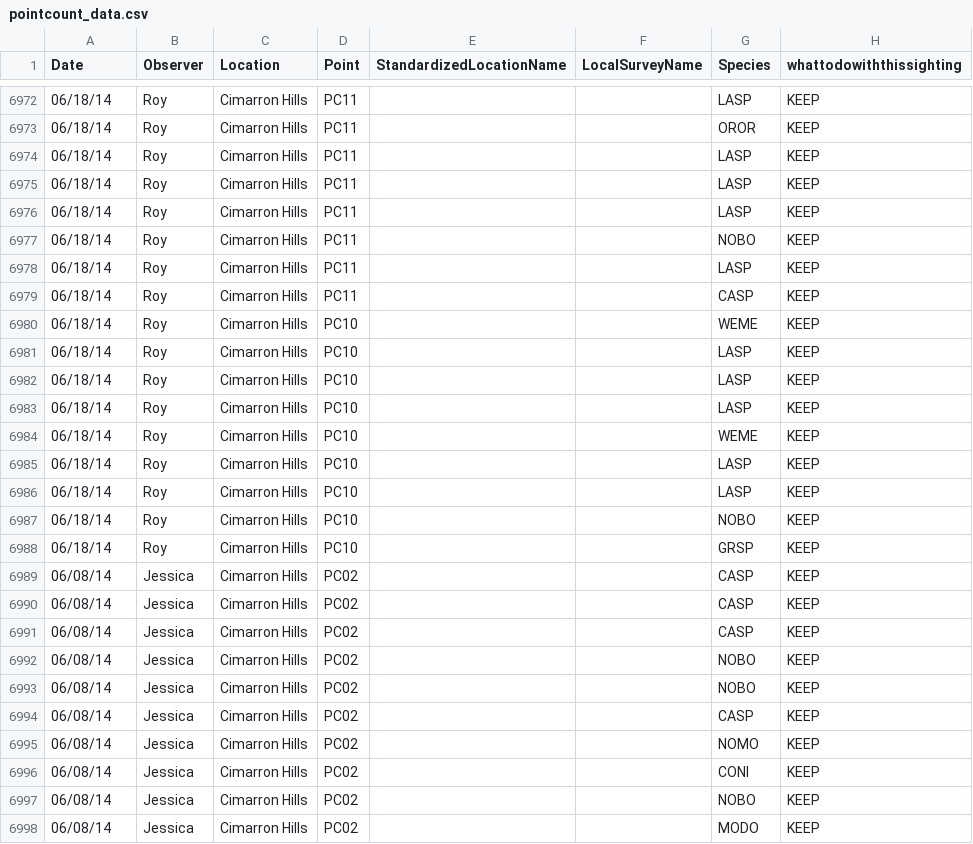
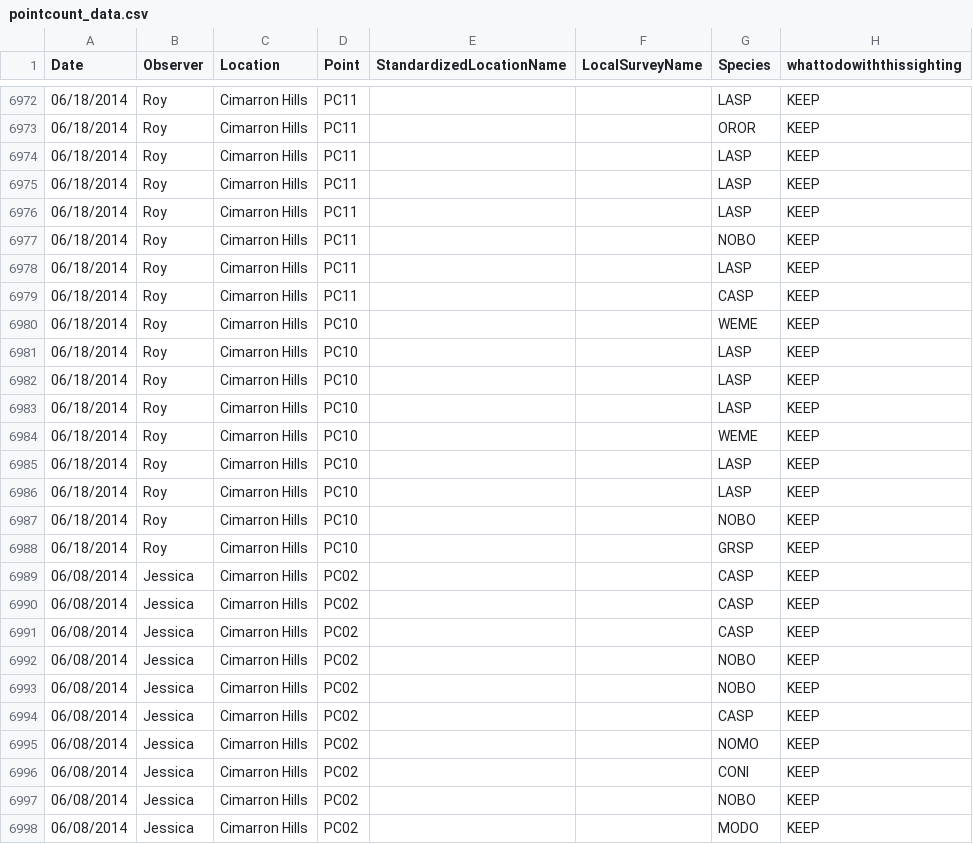
Before and after one commit to baeolophus/ou-grassland-bird-survey, a CSV file: pointcount_data.csv, drawn as a sheet; only a part is shown, gaps mark what is left out; the diff covers the shown part only; the diff names each change by its address in the sheet, - before the commit and + after, or states it on an @@ line.

```diff
--- a/pointcount_data.csv
+++ b/pointcount_data.csv
-A6972:A6988 (Date): 06/18/14
+A6972:A6988 (Date): 06/18/2014
-A6989:A6998 (Date): 06/08/14
+A6989:A6998 (Date): 06/08/2014
```
Also changed, not shown: 92 edited cells elsewhere in this file.
